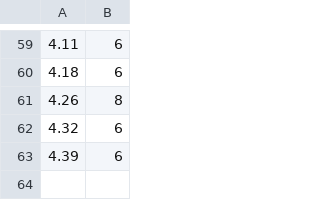
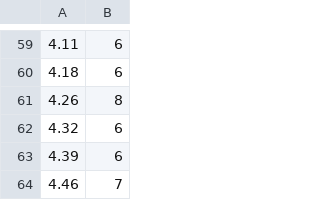
Before and after one commit to lemonadetechnolab/lemonadetechnolab.github.io, a CSV file: datalog_turb.csv, drawn as a sheet; only a part is shown, gaps mark what is left out.

Commit message:
Wed Nov 18 15:57:07 2020

```diff
--- a/datalog_turb.csv
+++ b/datalog_turb.csv
@@ -63 +63,2 @@
 4.39,6
+4.46,7
```
